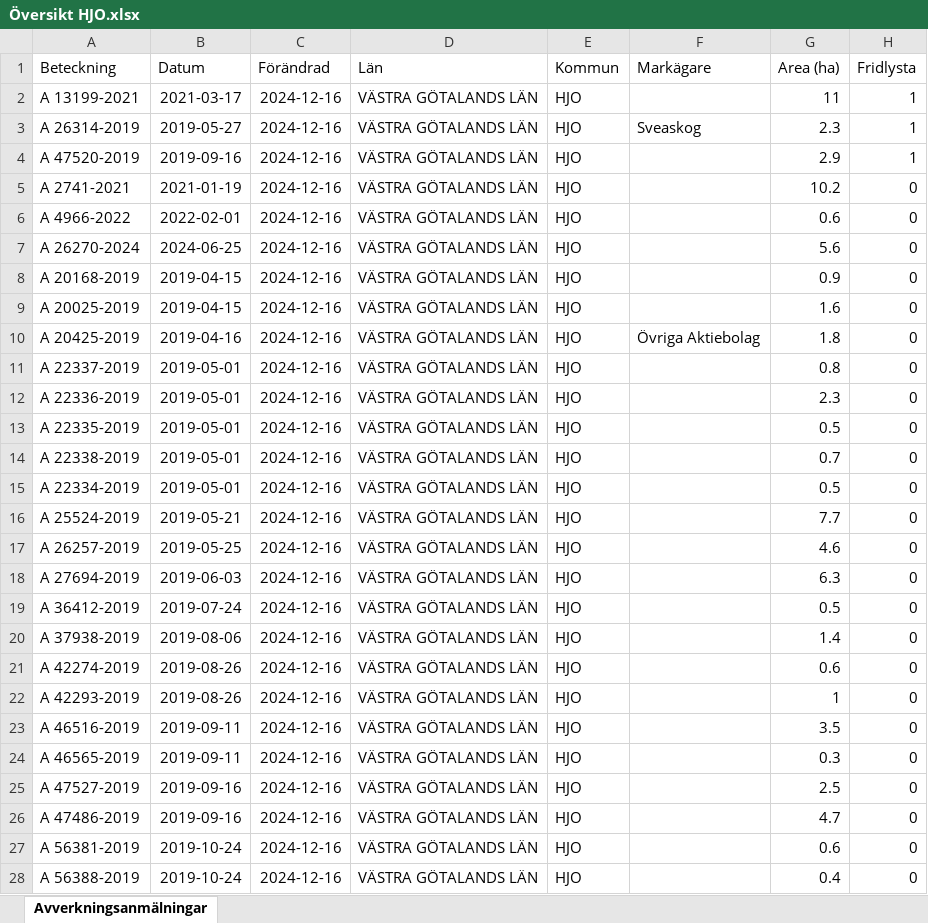
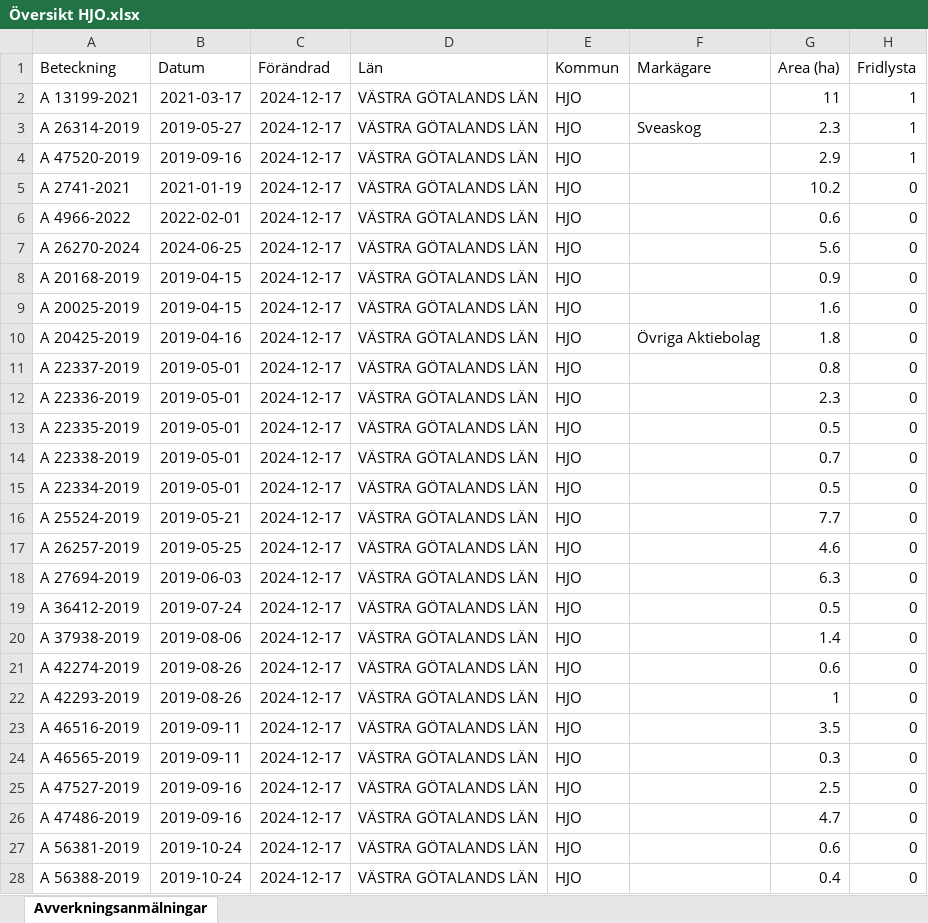
Before and after one commit to klasma/Logging_1497, an Excel workbook: Översikt HJO.xlsx, sheet Avverkningsanmälningar, drawn as a sheet; only a part is shown; values as stored, in another font and other column widths than the file's, no borders; the diff covers the shown part only; the diff names each change by its address in the sheet, - before the commit and + after, or states it on an @@ line.

```diff
--- a/Översikt HJO.xlsx (sheet Avverkningsanmälningar)
+++ b/Översikt HJO.xlsx (sheet Avverkningsanmälningar)
-C2:C28 (Förändrad): 2024-12-16
+C2:C28 (Förändrad): 2024-12-17
```
Also changed, not shown: 2 added rows, 1 removed row and 233 edited cells elsewhere in this sheet, artfynd/A 13199-2021 artfynd.xlsx, artfynd/A 26270-2024 artfynd.xlsx, 29 other files.
